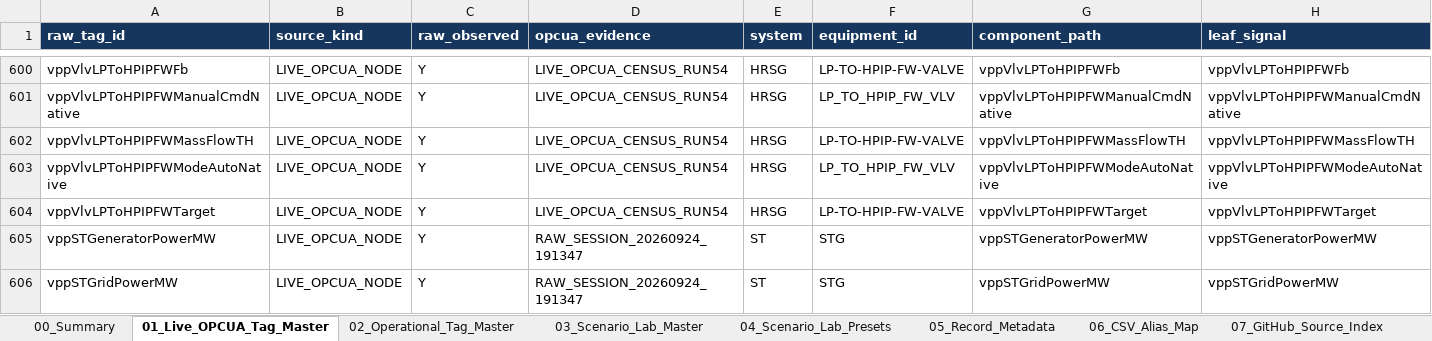
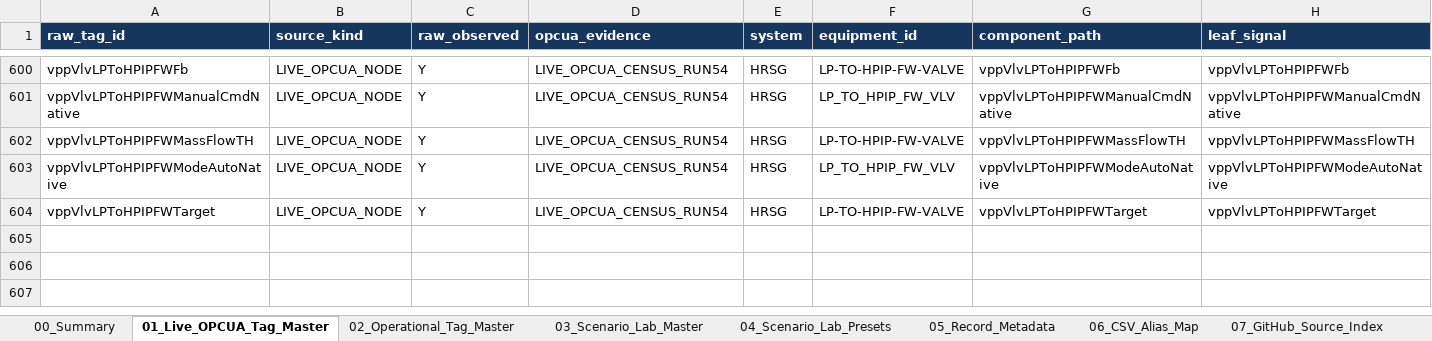
Before and after one commit to khaku25/triplens-thermosyspro-cloud-runner, an Excel workbook: data/current_v8/masters/06_TAG_MASTER_CURRENT_V8_VERIFIED.xlsx, sheet 01_Live_OPCUA_Tag_Master, drawn as a sheet; only a part is shown, gaps mark what is left out; values as stored, in another font and other column widths than the file's, no borders; conditional formats and table styles not drawn; rows hold the shown columns only; the diff names each change by its address in the sheet, - before the commit and + after, or states it on an @@ line.

Commit message:
Separate ST source observations from the live census

```diff
--- a/data/current_v8/masters/06_TAG_MASTER_CURRENT_V8_VERIFIED.xlsx (sheet 01_Live_OPCUA_Tag_Master)
+++ b/data/current_v8/masters/06_TAG_MASTER_CURRENT_V8_VERIFIED.xlsx (sheet 01_Live_OPCUA_Tag_Master)
-row 605: vppSTGeneratorPowerMW | LIVE_OPCUA_NODE | Y | RAW_SESSION_20260924_191347 | ST | STG | vppSTGeneratorPowerMW | vppSTGeneratorPowerMW
-row 606: vppSTGridPowerMW | LIVE_OPCUA_NODE | Y | RAW_SESSION_20260924_191347 | ST | STG | vppSTGridPowerMW | vppSTGridPowerMW
```
Also changed, not shown: sheet 00_Summary, other sheet tabs, data/current_v8/masters/07_LOGIC_MASTER_CURRENT_V8_VERIFIED.xlsx, generated/logic/08_TAG_LOGIC_LINK_MASTER_VALIDATION.xlsx, 46 other files.
